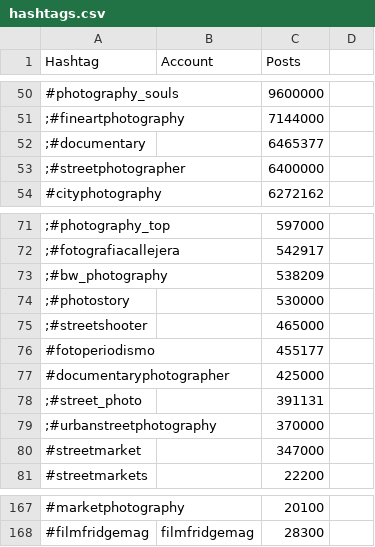
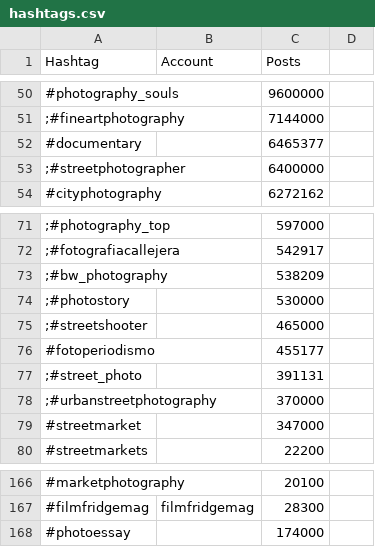
Before and after one commit to palisadoes/potpourri-python, a CSV file: data/hashtags.csv, drawn as a sheet; only a part is shown, gaps mark what is left out.

```diff
--- a/data/hashtags.csv
+++ b/data/hashtags.csv
@@ -51,3 +51,3 @@ Hashtag,Account,Posts
 ;#fineartphotography,,7144000
-;#documentary,,6465377
+#documentary,,6465377
 ;#streetphotographer,,6400000
@@ -76,3 +76,2 @@ Hashtag,Account,Posts
 #fotoperiodismo,,455177
-#documentaryphotographer,,425000
 ;#street_photo,,391131
@@ -168 +167,2 @@ Hashtag,Account,Posts
 #filmfridgemag,filmfridgemag,28300
+#photoessay,,174000
```
Also changed, not shown: 1 other file.
